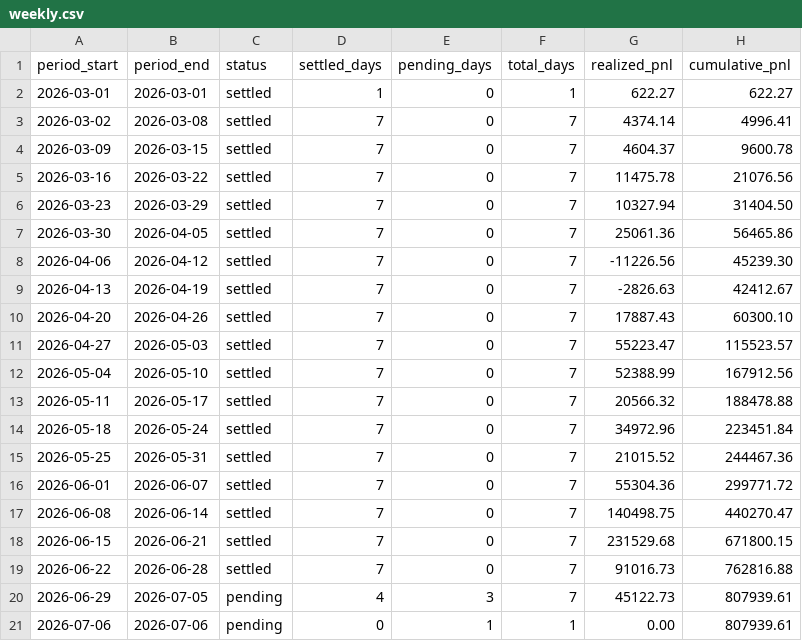
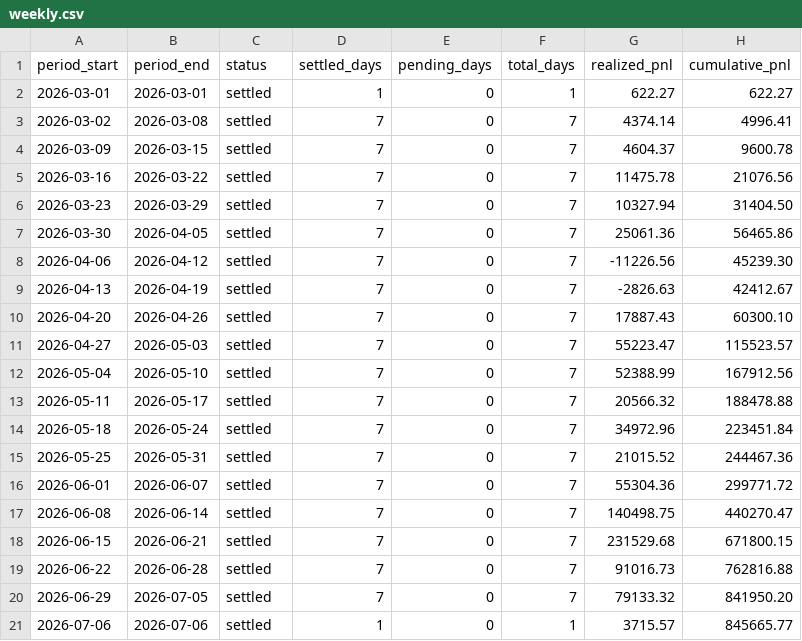
Before and after one commit to jameskim247/ptp-track-record, a CSV file: data/weekly.csv, drawn as a sheet.

```diff
--- a/data/weekly.csv
+++ b/data/weekly.csv
@@ -19,3 +19,3 @@ period_start,period_end,status,settled_days,pending_days,total_days,realized_pnl
 2026-06-22,2026-06-28,settled,7,0,7,91016.73,762816.88
-2026-06-29,2026-07-05,pending,4,3,7,45122.73,807939.61
-2026-07-06,2026-07-06,pending,0,1,1,0.00,807939.61
+2026-06-29,2026-07-05,settled,7,0,7,79133.32,841950.20
+2026-07-06,2026-07-06,settled,1,0,1,3715.57,845665.77
```
Also changed, not shown: data/daily.csv, data/monthly.csv, 5 other files.
